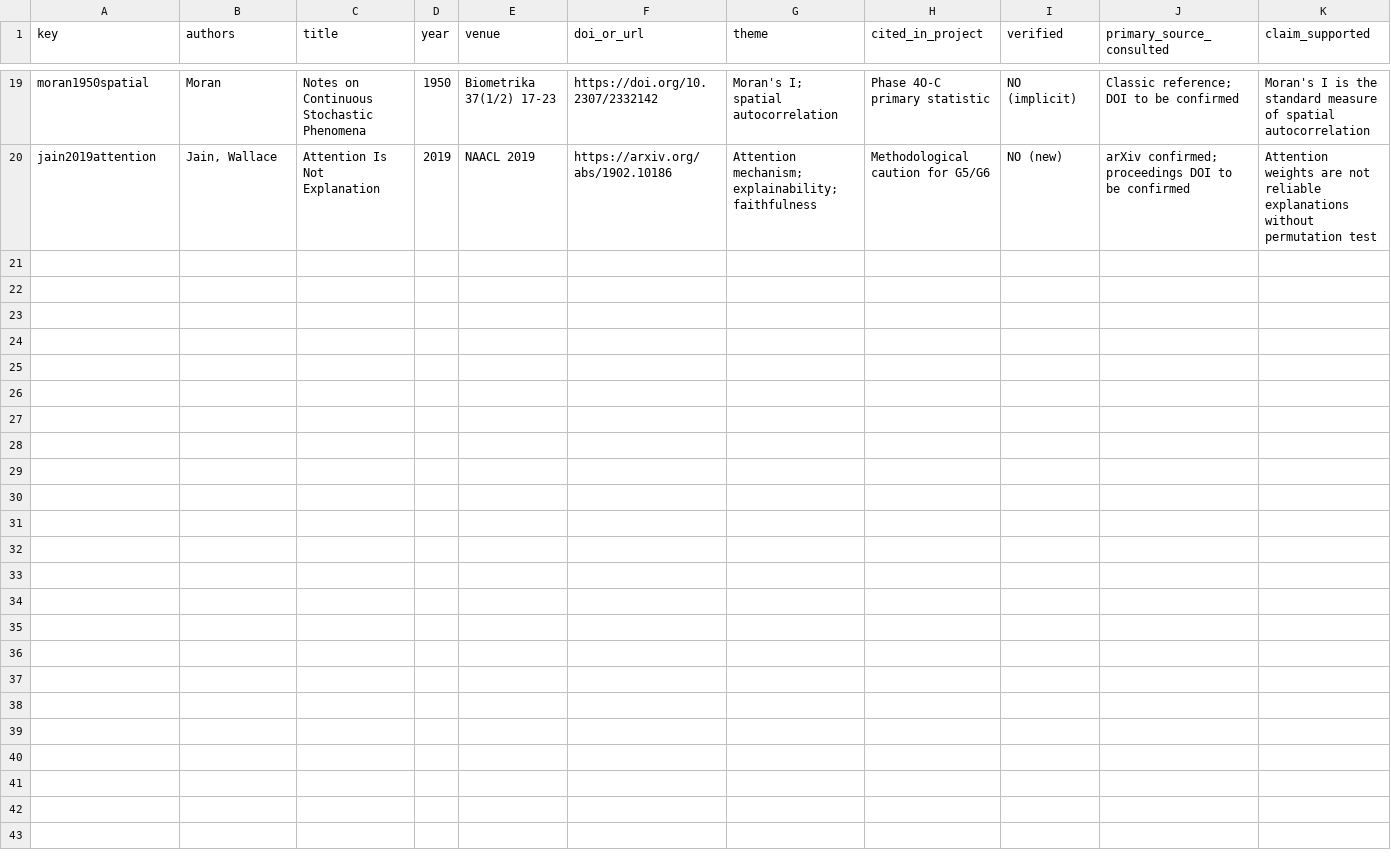
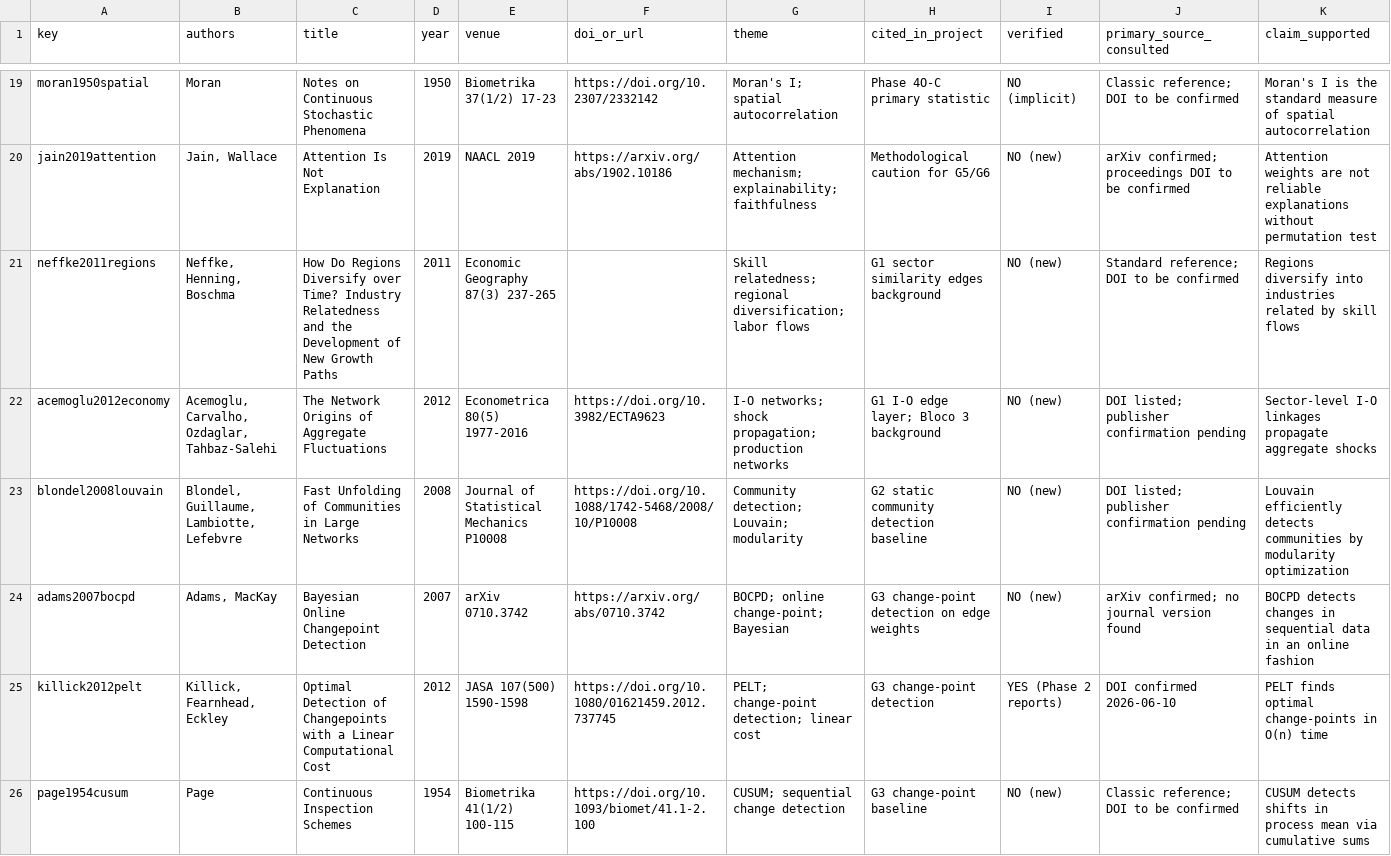
Before and after one commit to Jpmartinslag/neural-temporal-relational-model, a CSV file: reports/bibliography/HERALD_REFERENCE_AUDIT.csv, drawn as a sheet; only a part is shown, gaps mark what is left out; rows hold the shown columns only; the diff names each change by its address in the sheet, - before the commit and + after, or states it on an @@ line.

Commit message:
docs: correct dynamic economic graph roadmap and data scope
- Dashboard decision (DEC-014): herald_france_final_dashboard.html is official
  visual base; no new dashboard from scratch; incremental adaptation after G1 only
- Bibliography aligned: R-020 to R-025 added to BibTeX (25 entries) and CSV (25 rows)
- VERIFIED_PRIMARY count corrected to 12 in master metrics (Killick 2012 included)
- CODEX_MEMORY.md updated: HEAD f734538, bibliography 25 refs/9 axes, DEC through 014
- Roadmap: G5 section extended with dashboard decision; summary table updated
- Gantt task 4.4 updated: explicit France dashboard adaptation language
- README: DEC-014 dashboard note added; structure entry corrected

```diff
--- a/reports/bibliography/HERALD_REFERENCE_AUDIT.csv
+++ b/reports/bibliography/HERALD_REFERENCE_AUDIT.csv
+row 21: neffke2011regions | Neffke, Henning, Boschma | How Do Regions Diversify over Time? Industry Relatedness and the Development of New Growth Paths | 2011 | Economic Geography 87(3) 237-265 |  | Skill relatedness; regional diversification; labor flows | G1 sector similarity edges background | NO (new) | Standard reference; DOI to be confirmed | Regions diversify into industries related by skill flows
+row 22: acemoglu2012economy | Acemoglu, Carvalho, Ozdaglar, Tahbaz-Salehi | The Network Origins of Aggregate Fluctuations | 2012 | Econometrica 80(5) 1977-2016 | https://doi.org/10.3982/ECTA9623 | I-O networks; shock propagation; production networks | G1 I-O edge layer; Bloco 3 background | NO (new) | DOI listed; publisher confirmation pending | Sector-level I-O linkages propagate aggregate shocks
+row 23: blondel2008louvain | Blondel, Guillaume, Lambiotte, Lefebvre | Fast Unfolding of Communities in Large Networks | 2008 | Journal of Statistical Mechanics P10008 | https://doi.org/10.1088/1742-5468/2008/10/P10008 | Community detection; Louvain; modularity | G2 static community detection baseline | NO (new) | DOI listed; publisher confirmation pending | Louvain efficiently detects communities by modularity optimization
+row 24: adams2007bocpd | Adams, MacKay | Bayesian Online Changepoint Detection | 2007 | arXiv 0710.3742 | https://arxiv.org/abs/0710.3742 | BOCPD; online change-point; Bayesian | G3 change-point detection on edge weights | NO (new) | arXiv confirmed; no journal version found | BOCPD detects changes in sequential data in an online fashion
+row 25: killick2012pelt | Killick, Fearnhead, Eckley | Optimal Detection of Changepoints with a Linear Computational Cost | 2012 | JASA 107(500) 1590-1598 | https://doi.org/10.1080/01621459.2012.737745 | PELT; change-point detection; linear cost | G3 change-point detection | YES (Phase 2 reports) | DOI confirmed 2026-06-10 | PELT finds optimal change-points in O(n) time
+row 26: page1954cusum | Page | Continuous Inspection Schemes | 1954 | Biometrika 41(1/2) 100-115 | https://doi.org/10.1093/biomet/41.1-2.100 | CUSUM; sequential change detection | G3 change-point baseline | NO (new) | Classic reference; DOI to be confirmed | CUSUM detects shifts in process mean via cumulative sums
```
Also changed, not shown: 7 other files.
